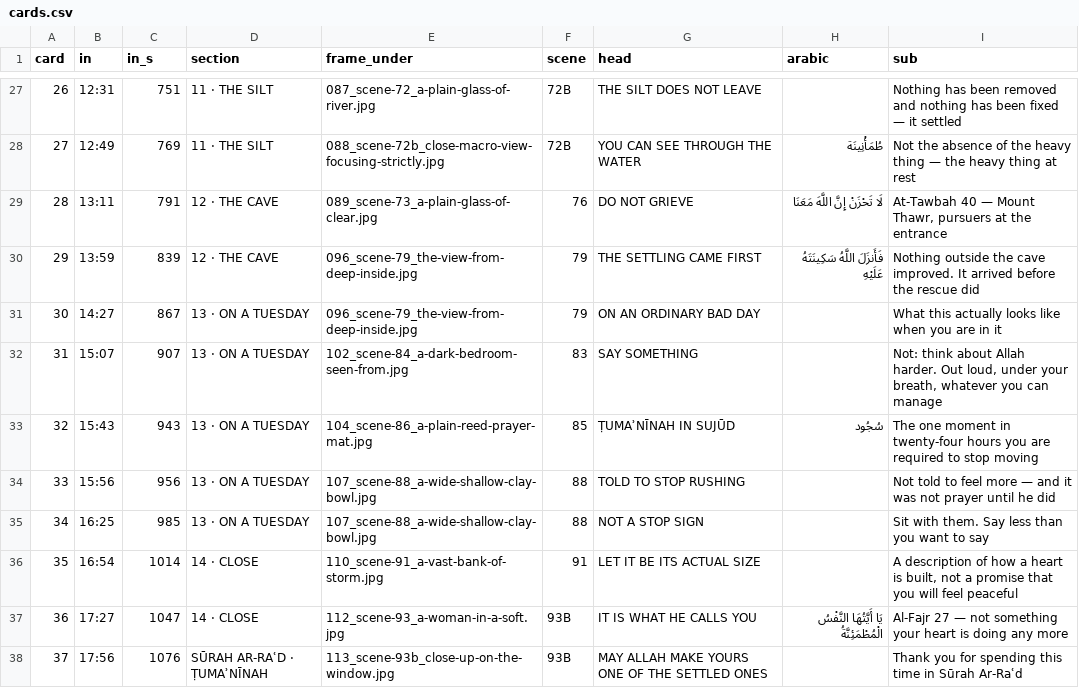
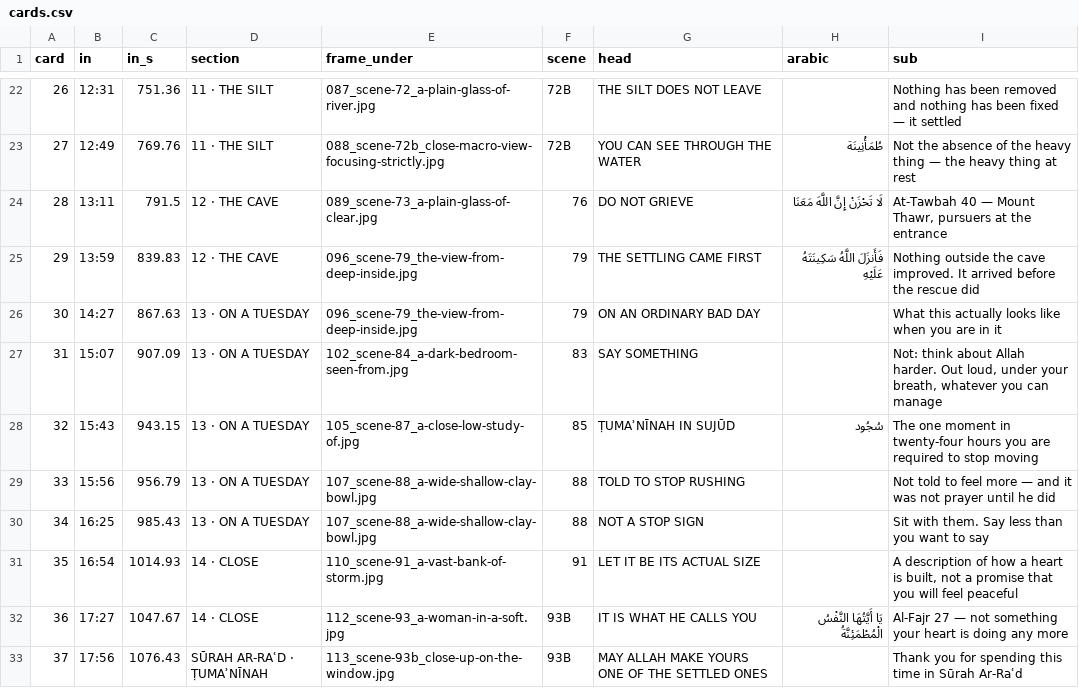
Before and after one commit to bugembeumar040-spec/Ababuyenga, a CSV file: tumaninah/timing/cards.csv, drawn as a sheet; only a part is shown, gaps mark what is left out; the diff covers the shown part only.

```diff
--- a/tumaninah/timing/cards.csv
+++ b/tumaninah/timing/cards.csv
@@ -27,12 +22,12 @@ card,in,in_s,section,frame_under,scene,head,arabic,sub
-26,12:31,751,11 · THE SILT,087_scene-72_a-plain-glass-of-river.jpg,72B,THE SILT DOES NOT LEAVE,,Nothing has been removed and nothing has been fixed — it settled
-27,12:49,769,11 · THE SILT,088_scene-72b_close-macro-view-focusing-strictly.jpg,72B,YOU CAN SEE THROUGH THE WATER,طُمَأْنِينَة,Not the absence of the heavy thing — the heavy thing at rest
-28,13:11,791,12 · THE CAVE,089_scene-73_a-plain-glass-of-clear.jpg,76,DO NOT GRIEVE,لَا تَحْزَنْ إِنَّ اللَّهَ مَعَنَا,"At-Tawbah 40 — Mount Thawr, pursuers at the entrance"
-29,13:59,839,12 · THE CAVE,096_scene-79_the-view-from-deep-inside.jpg,79,THE SETTLING CAME FIRST,فَأَنزَلَ اللَّهُ سَكِينَتَهُ عَلَيْهِ,Nothing outside the cave improved. It arrived before the rescue did
-30,14:27,867,13 · ON A TUESDAY,096_scene-79_the-view-from-deep-inside.jpg,79,ON AN ORDINARY BAD DAY,,What this actually looks like when you are in it
-31,15:07,907,13 · ON A TUESDAY,102_scene-84_a-dark-bedroom-seen-from.jpg,83,SAY SOMETHING,,"Not: think about Allah harder. Out loud, under your breath, whatever you can manage"
-32,15:43,943,13 · ON A TUESDAY,104_scene-86_a-plain-reed-prayer-mat.jpg,85,ṬUMAʾNĪNAH IN SUJŪD,سُجُود,The one moment in twenty-four hours you are required to stop moving
-33,15:56,956,13 · ON A TUESDAY,107_scene-88_a-wide-shallow-clay-bowl.jpg,88,TOLD TO STOP RUSHING,,Not told to feel more — and it was not prayer until he did
-34,16:25,985,13 · ON A TUESDAY,107_scene-88_a-wide-shallow-clay-bowl.jpg,88,NOT A STOP SIGN,,Sit with them. Say less than you want to say
-35,16:54,1014,14 · CLOSE,110_scene-91_a-vast-bank-of-storm.jpg,91,LET IT BE ITS ACTUAL SIZE,,"A description of how a heart is built, not a promise that you will feel peaceful"
-36,17:27,1047,14 · CLOSE,112_scene-93_a-woman-in-a-soft.jpg,93B,IT IS WHAT HE CALLS YOU,يَا أَيَّتُهَا النَّفْسُ الْمُطْمَئِنَّةُ,Al-Fajr 27 — not something your heart is doing any more
-37,17:56,1076,SŪRAH AR-RAʿD · ṬUMAʾNĪNAH,113_scene-93b_close-up-on-the-window.jpg,93B,MAY ALLAH MAKE YOURS ONE OF THE SETTLED ONES,,Thank you for spending this time in Sūrah Ar-Raʿd
+26,12:31,751.36,11 · THE SILT,087_scene-72_a-plain-glass-of-river.jpg,72B,THE SILT DOES NOT LEAVE,,Nothing has been removed and nothing has been fixed — it settled
+27,12:49,769.76,11 · THE SILT,088_scene-72b_close-macro-view-focusing-strictly.jpg,72B,YOU CAN SEE THROUGH THE WATER,طُمَأْنِينَة,Not the absence of the heavy thing — the heavy thing at rest
+28,13:11,791.5,12 · THE CAVE,089_scene-73_a-plain-glass-of-clear.jpg,76,DO NOT GRIEVE,لَا تَحْزَنْ إِنَّ اللَّهَ مَعَنَا,"At-Tawbah 40 — Mount Thawr, pursuers at the entrance"
+29,13:59,839.83,12 · THE CAVE,096_scene-79_the-view-from-deep-inside.jpg,79,THE SETTLING CAME FIRST,فَأَنزَلَ اللَّهُ سَكِينَتَهُ عَلَيْهِ,Nothing outside the cave improved. It arrived before the rescue did
+30,14:27,867.63,13 · ON A TUESDAY,096_scene-79_the-view-from-deep-inside.jpg,79,ON AN ORDINARY BAD DAY,,What this actually looks like when you are in it
+31,15:07,907.09,13 · ON A TUESDAY,102_scene-84_a-dark-bedroom-seen-from.jpg,83,SAY SOMETHING,,"Not: think about Allah harder. Out loud, under your breath, whatever you can manage"
+32,15:43,943.15,13 · ON A TUESDAY,105_scene-87_a-close-low-study-of.jpg,85,ṬUMAʾNĪNAH IN SUJŪD,سُجُود,The one moment in twenty-four hours you are required to stop moving
+33,15:56,956.79,13 · ON A TUESDAY,107_scene-88_a-wide-shallow-clay-bowl.jpg,88,TOLD TO STOP RUSHING,,Not told to feel more — and it was not prayer until he did
+34,16:25,985.43,13 · ON A TUESDAY,107_scene-88_a-wide-shallow-clay-bowl.jpg,88,NOT A STOP SIGN,,Sit with them. Say less than you want to say
+35,16:54,1014.93,14 · CLOSE,110_scene-91_a-vast-bank-of-storm.jpg,91,LET IT BE ITS ACTUAL SIZE,,"A description of how a heart is built, not a promise that you will feel peaceful"
+36,17:27,1047.67,14 · CLOSE,112_scene-93_a-woman-in-a-soft.jpg,93B,IT IS WHAT HE CALLS YOU,يَا أَيَّتُهَا النَّفْسُ الْمُطْمَئِنَّةُ,Al-Fajr 27 — not something your heart is doing any more
+37,17:56,1076.43,SŪRAH AR-RAʿD · ṬUMAʾNĪNAH,113_scene-93b_close-up-on-the-window.jpg,93B,MAY ALLAH MAKE YOURS ONE OF THE SETTLED ONES,,Thank you for spending this time in Sūrah Ar-Raʿd
```
Also changed, not shown: 5 removed rows and 27 edited cells elsewhere in this file, 33 other files.
